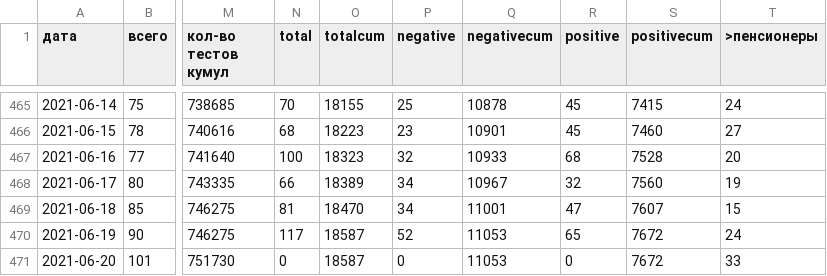
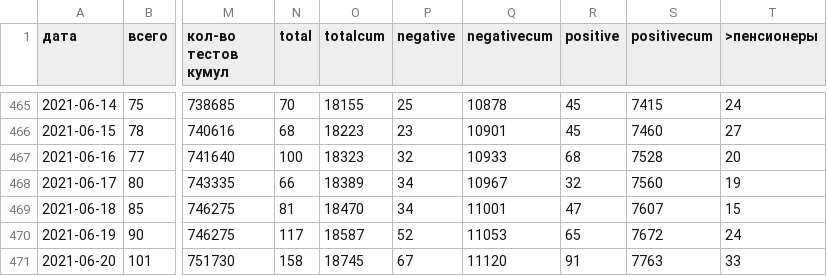
Before and after one commit to KonstantinKlepikov/covid-kaliningrad, a CSV file: data/data.csv, drawn as a sheet; only a part is shown, gaps mark what is left out; the diff names each change by its address in the sheet, - before the commit and + after, or states it on an @@ line.

```diff
--- a/data/data.csv
+++ b/data/data.csv
-N471 (total): 0
+N471 (total): 158
-O471 (totalcum): 18587
+O471 (totalcum): 18745
-P471 (negative): 0
+P471 (negative): 67
-Q471 (negativecum): 11053
+Q471 (negativecum): 11120
-R471 (positive): 0
+R471 (positive): 91
-S471 (positivecum): 7672
+S471 (positivecum): 7763
```
